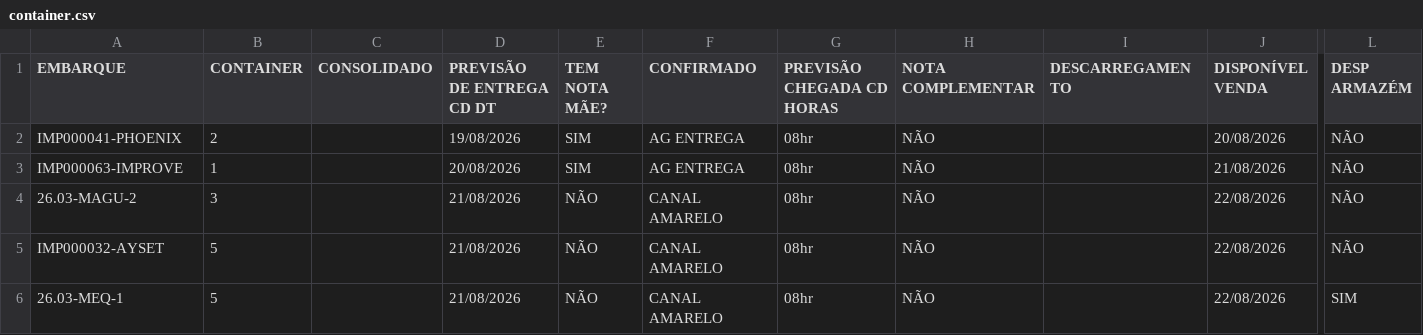
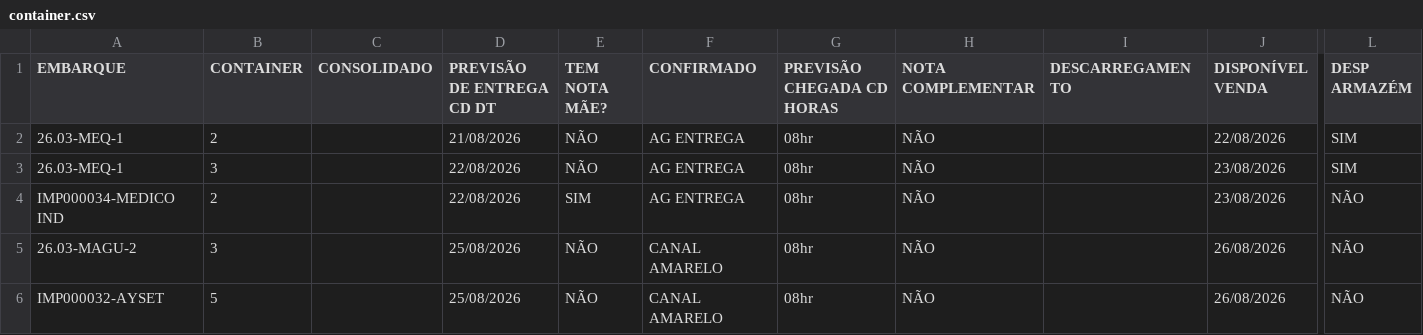
Before and after one commit to FelipeFreitasLabor/FUP-IMPORTA-O, a CSV file: container.csv, drawn as a sheet; only a part is shown, gaps mark what is left out; removed rows and columns are numbered as before the commit, all else as after; rows hold the shown columns only; the diff names each change by its address in the sheet, - before the commit and + after, or states it on an @@ line.

```diff
--- a/container.csv
+++ b/container.csv
+row 2: 26.03-MEQ-1 | 2 |  | 21/08/2026 | NÃO | AG ENTREGA | 08hr | NÃO |  | 22/08/2026 | SIM
+row 3: 26.03-MEQ-1 | 3 |  | 22/08/2026 | NÃO | AG ENTREGA | 08hr | NÃO |  | 23/08/2026 | SIM
-A4 (EMBARQUE): IMP000041-PHOENIX
+A4 (EMBARQUE): IMP000034-MEDICO IND
-D4 (PREVISÃO DE ENTREGA CD DT): 19/08/2026
+D4 (PREVISÃO DE ENTREGA CD DT): 22/08/2026
-J4 (DISPONÍVEL VENDA): 20/08/2026
+J4 (DISPONÍVEL VENDA): 23/08/2026
-row 3: IMP000063-IMPROVE | 1 |  | 20/08/2026 | SIM | AG ENTREGA | 08hr | NÃO |  | 21/08/2026 | NÃO
-D5:D6 (PREVISÃO DE ENTREGA CD DT): 21/08/2026
+D5:D6 (PREVISÃO DE ENTREGA CD DT): 25/08/2026
-J5:J6 (DISPONÍVEL VENDA): 22/08/2026
+J5:J6 (DISPONÍVEL VENDA): 26/08/2026
-row 6: 26.03-MEQ-1 | 5 |  | 21/08/2026 | NÃO | CANAL AMARELO | 08hr | NÃO |  | 22/08/2026 | SIM
```
Also changed, not shown: resumo.csv.
